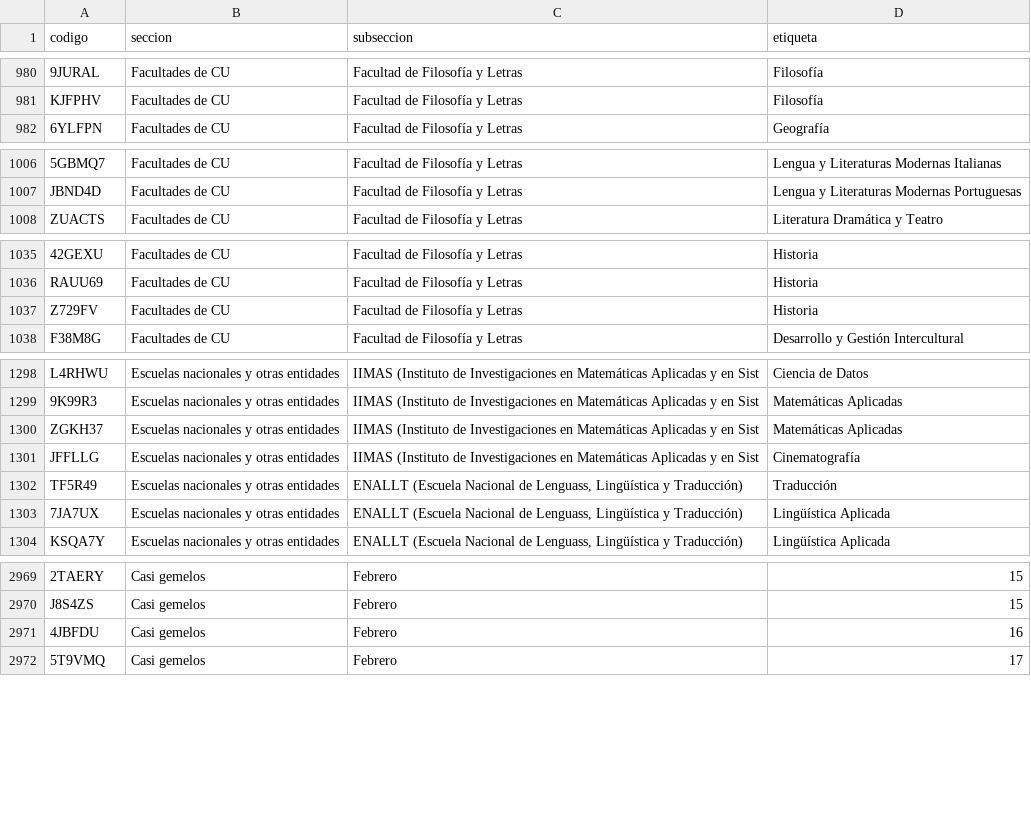
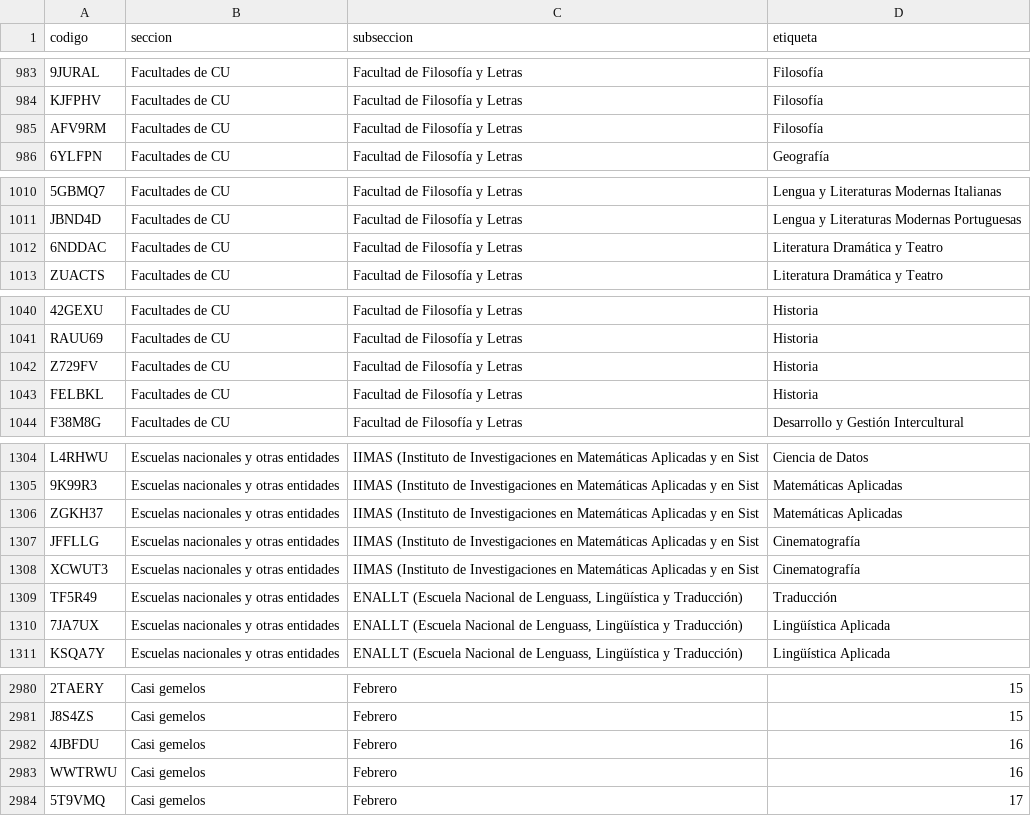
Before and after one commit to chequezeki/espacio-unam-codigos, a CSV file: datos/codigos-doc.csv, drawn as a sheet; only a part is shown, gaps mark what is left out; the diff covers the shown part only; the diff names each change by its address in the sheet, - before the commit and + after, or states it on an @@ line.

```diff
--- a/datos/codigos-doc.csv
+++ b/datos/codigos-doc.csv
+row 985: AFV9RM | Facultades de CU | Facultad de Filosofía y Letras | Filosofía
+row 1012: 6NDDAC | Facultades de CU | Facultad de Filosofía y Letras | Literatura Dramática y Teatro
+row 1043: FELBKL | Facultades de CU | Facultad de Filosofía y Letras | Historia
+row 1308: XCWUT3 | Escuelas nacionales y otras entidades | IIMAS (Instituto de Investigaciones en Matemáticas Aplicadas y en Sist | Cinematografía
+row 2983: WWTRWU | Casi gemelos | Febrero | 16
```
Also changed, not shown: 10 added rows, 1 removed row and 6 edited cells elsewhere in this file, 9 other files.
